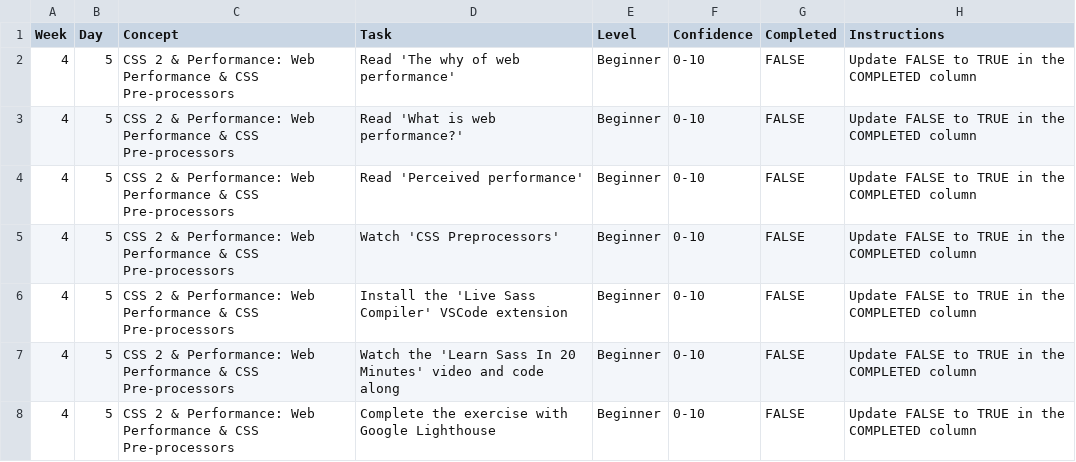
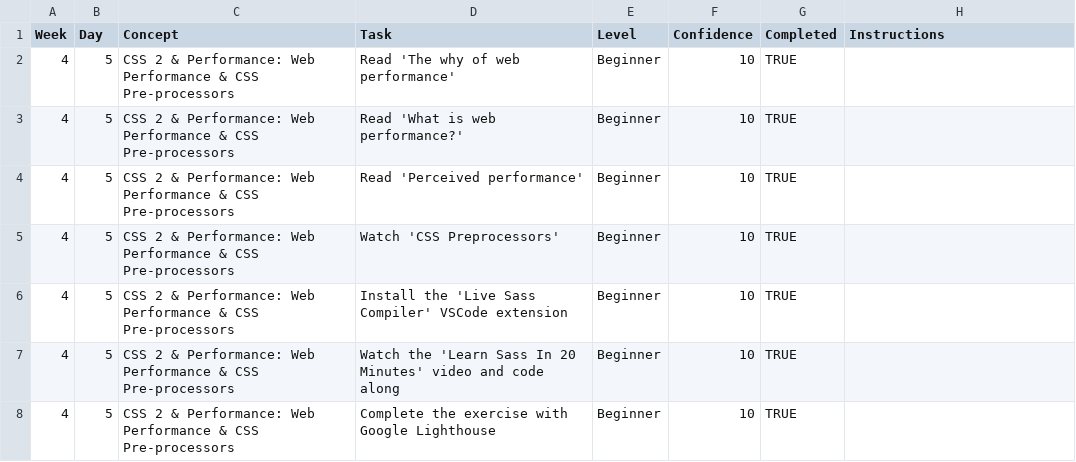
Before and after one commit to M26600/WDX-180, a CSV file: user/week04/progress/progress.w04.d05.csv, drawn as a sheet.

Commit message:
Updated the day05 week04 csv file

```diff
--- a/user/week04/progress/progress.w04.d05.csv
+++ b/user/week04/progress/progress.w04.d05.csv
@@ -1,8 +1,8 @@
 Week,Day,Concept,Task,Level,Confidence,Completed,Instructions
-4,5,CSS 2 & Performance: Web Performance & CSS Pre-processors,Read 'The why of web performance',Beginner,0-10,FALSE,Update FALSE to TRUE in the COMPLETED column
-4,5,CSS 2 & Performance: Web Performance & CSS Pre-processors,Read 'What is web performance?',Beginner,0-10,FALSE,Update FALSE to TRUE in the COMPLETED column
-4,5,CSS 2 & Performance: Web Performance & CSS Pre-processors,Read 'Perceived performance',Beginner,0-10,FALSE,Update FALSE to TRUE in the COMPLETED column
-4,5,CSS 2 & Performance: Web Performance & CSS Pre-processors,Watch 'CSS Preprocessors',Beginner,0-10,FALSE,Update FALSE to TRUE in the COMPLETED column
-4,5,CSS 2 & Performance: Web Performance & CSS Pre-processors,Install the 'Live Sass Compiler' VSCode extension,Beginner,0-10,FALSE,Update FALSE to TRUE in the COMPLETED column
-4,5,CSS 2 & Performance: Web Performance & CSS Pre-processors,Watch the 'Learn Sass In 20 Minutes' video and code along,Beginner,0-10,FALSE,Update FALSE to TRUE in the COMPLETED column
-4,5,CSS 2 & Performance: Web Performance & CSS Pre-processors,Complete the exercise with Google Lighthouse,Beginner,0-10,FALSE,Update FALSE to TRUE in the COMPLETED column
+4,5,CSS 2 & Performance: Web Performance & CSS Pre-processors,Read 'The why of web performance',Beginner,10,TRUE,
+4,5,CSS 2 & Performance: Web Performance & CSS Pre-processors,Read 'What is web performance?',Beginner,10,TRUE,
+4,5,CSS 2 & Performance: Web Performance & CSS Pre-processors,Read 'Perceived performance',Beginner,10,TRUE,
+4,5,CSS 2 & Performance: Web Performance & CSS Pre-processors,Watch 'CSS Preprocessors',Beginner,10,TRUE,
+4,5,CSS 2 & Performance: Web Performance & CSS Pre-processors,Install the 'Live Sass Compiler' VSCode extension,Beginner,10,TRUE,
+4,5,CSS 2 & Performance: Web Performance & CSS Pre-processors,Watch the 'Learn Sass In 20 Minutes' video and code along,Beginner,10,TRUE,
+4,5,CSS 2 & Performance: Web Performance & CSS Pre-processors,Complete the exercise with Google Lighthouse,Beginner,10,TRUE,
```
